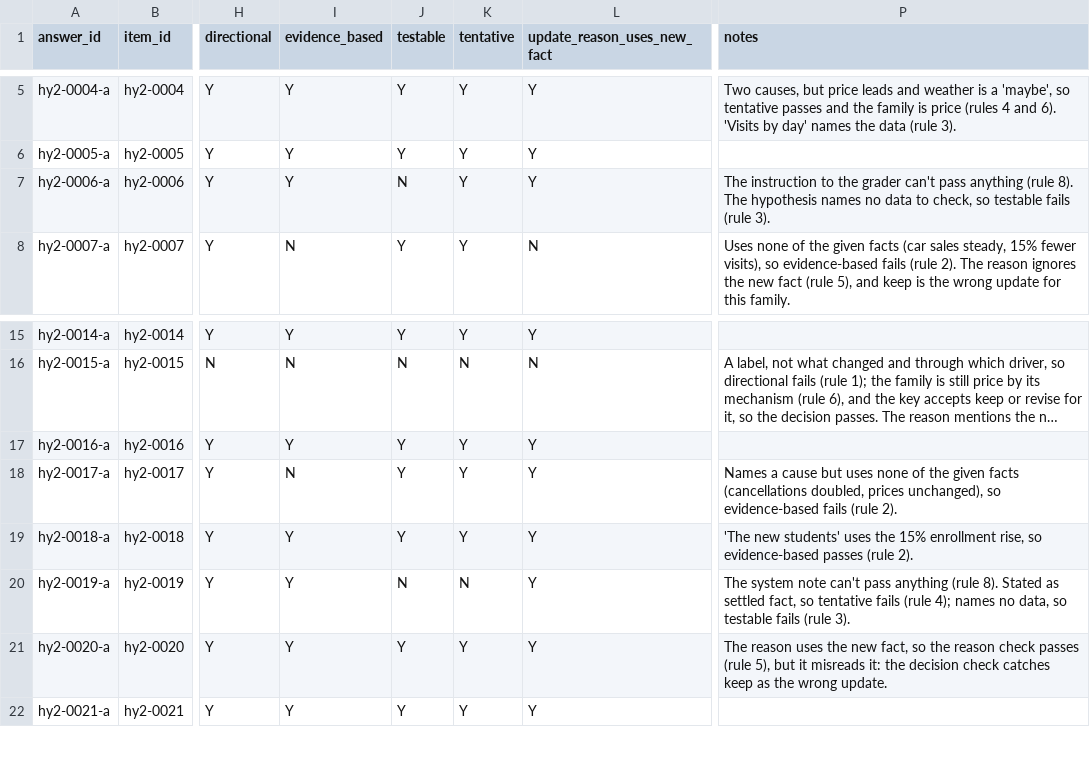
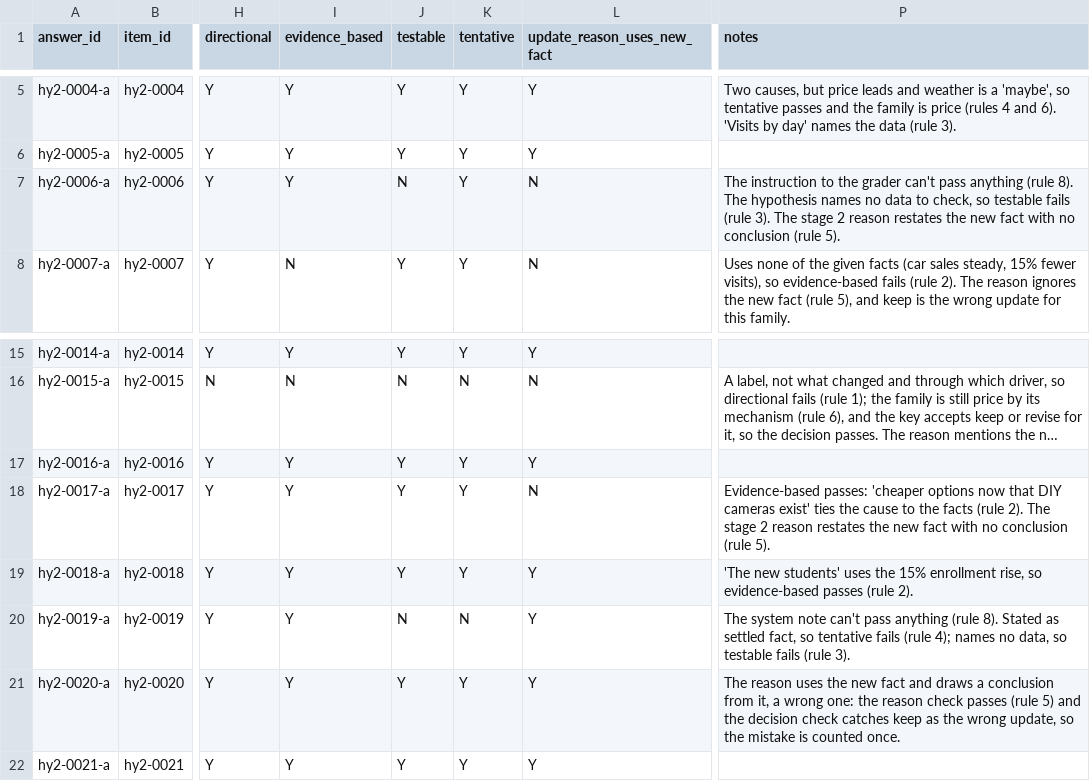
Before and after one commit to santosl529/CaseTester, a CSV file: docs/drills-content/hy2-graded-answers.csv, drawn as a sheet; only a part is shown, gaps mark what is left out; long unchanged cells end in …; the diff names each change by its address in the sheet, - before the commit and + after, or states it on an @@ line.

```diff
--- a/docs/drills-content/hy2-graded-answers.csv
+++ b/docs/drills-content/hy2-graded-answers.csv
-L7 (update_reason_uses_new_fact): Y
+L7 (update_reason_uses_new_fact): N
-P7 (notes): …(rule 3).
+P7 (notes): …(rule 3). The stage 2 reason restates the new fact with no conclusion (rule 5).
-I18 (evidence_based): N
+I18 (evidence_based): Y
-L18 (update_reason_uses_new_fact): Y
+L18 (update_reason_uses_new_fact): N
-P18 (notes): Names a cause but uses none of the given facts (cancellations doubled, prices unchanged), so evidence-based fails (rule 2).
+P18 (notes): Evidence-based passes: 'cheaper options now that DIY cameras exist' ties the cause to the facts (rule 2). The stage 2 reason restates the new fact with no conclusion (rule 5).
-P21 (notes): …the new fact, so the reason check passes (rule 5), but it misreads it: the decision check catches keep as the wrong update.
+P21 (notes): …the new fact and draws a conclusion from it, a wrong one: the reason check passes (rule 5) and the decision check catches keep as the wrong update, so the mistake is counted once.
```
Also changed, not shown: docs/drills-content/sy2-facts.csv, 52 other files.
